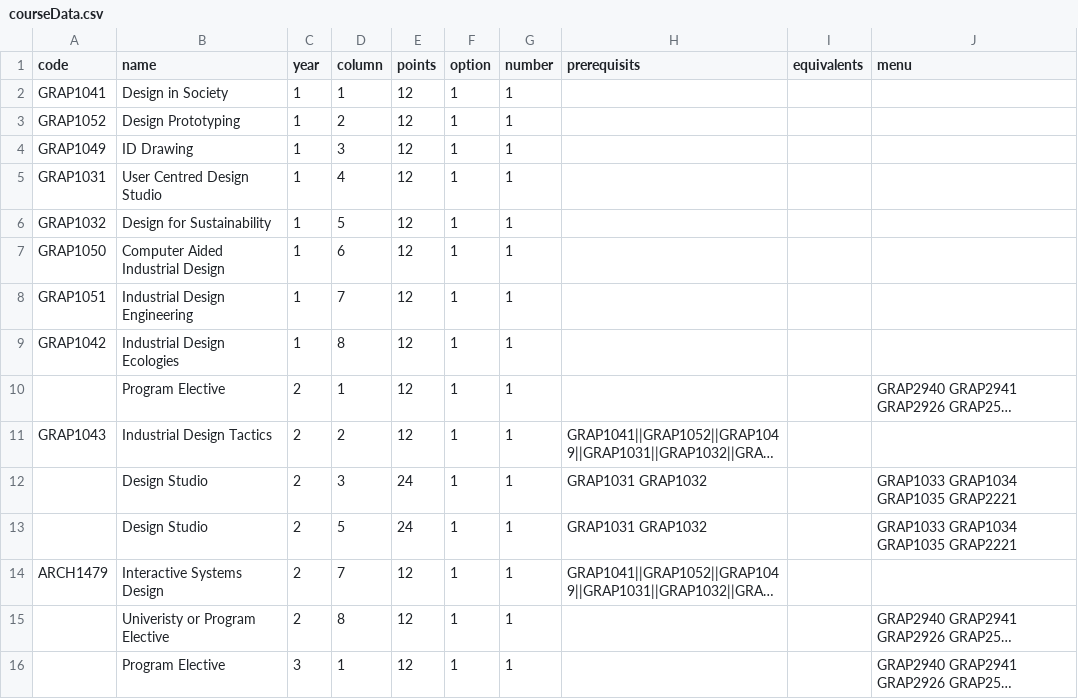
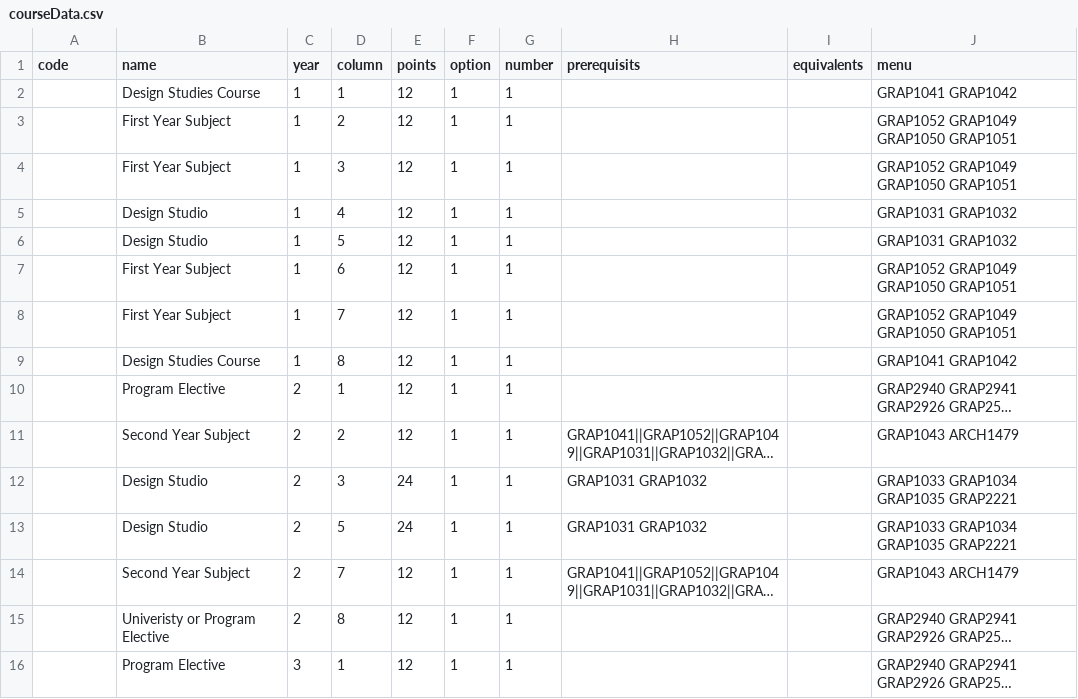
Before and after one commit to RMIT-Industrial-Design/Program-Maps, a CSV file: BH104/courseData.csv, drawn as a sheet; only a part is shown; long unchanged cells end in …; the diff covers the shown part only; the diff names each change by its address in the sheet, - before the commit and + after, or states it on an @@ line.

Commit message:
Update courseData.csv
data for V0.11

```diff
--- a/BH104/courseData.csv
+++ b/BH104/courseData.csv
-A2 (code): GRAP1041
+A2 (code): (empty)
-B2 (name): Design in Society
+B2 (name): Design Studies Course
-J2 (menu): (empty)
+J2 (menu): GRAP1041 GRAP1042
-A3 (code): GRAP1052
+A3 (code): (empty)
-B3 (name): Design Prototyping
+B3 (name): First Year Subject
-J3:J4 (menu): (empty)
+J3:J4 (menu): GRAP1052 GRAP1049 GRAP1050 GRAP1051
-A4 (code): GRAP1049
+A4 (code): (empty)
-B4 (name): ID Drawing
+B4 (name): First Year Subject
-A5 (code): GRAP1031
+A5 (code): (empty)
-B5 (name): User Centred Design Studio
+B5 (name): Design Studio
-J5:J6 (menu): (empty)
+J5:J6 (menu): GRAP1031 GRAP1032
-A6 (code): GRAP1032
+A6 (code): (empty)
-B6 (name): Design for Sustainability
+B6 (name): Design Studio
-A7 (code): GRAP1050
+A7 (code): (empty)
-B7 (name): Computer Aided Industrial Design
+B7 (name): First Year Subject
-J7:J8 (menu): (empty)
+J7:J8 (menu): GRAP1052 GRAP1049 GRAP1050 GRAP1051
-A8 (code): GRAP1051
+A8 (code): (empty)
-B8 (name): Industrial Design Engineering
+B8 (name): First Year Subject
-A9 (code): GRAP1042
+A9 (code): (empty)
-B9 (name): Industrial Design Ecologies
+B9 (name): Design Studies Course
-J9 (menu): (empty)
+J9 (menu): GRAP1041 GRAP1042
-A11 (code): GRAP1043
+A11 (code): (empty)
-B11 (name): Industrial Design Tactics
+B11 (name): Second Year Subject
-J11 (menu): (empty)
+J11 (menu): GRAP1043 ARCH1479
-A14 (code): ARCH1479
+A14 (code): (empty)
-B14 (name): Interactive Systems Design
+B14 (name): Second Year Subject
-J14 (menu): (empty)
+J14 (menu): GRAP1043 ARCH1479
```
Also changed, not shown: 10 added rows elsewhere in this file.
